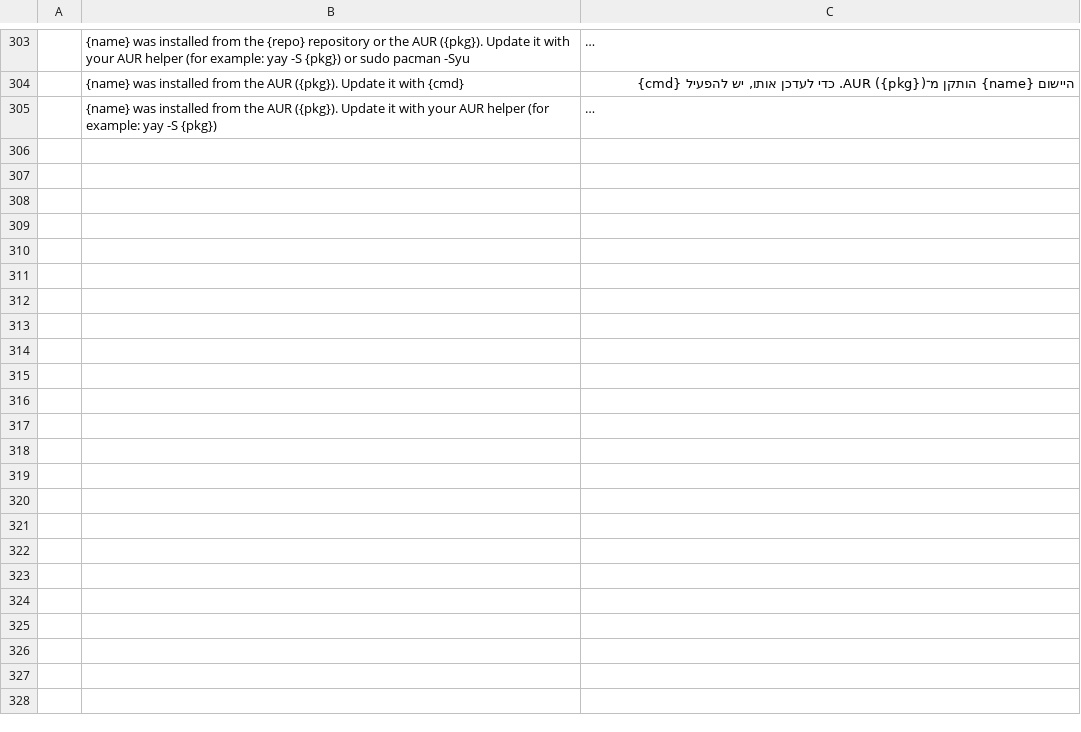
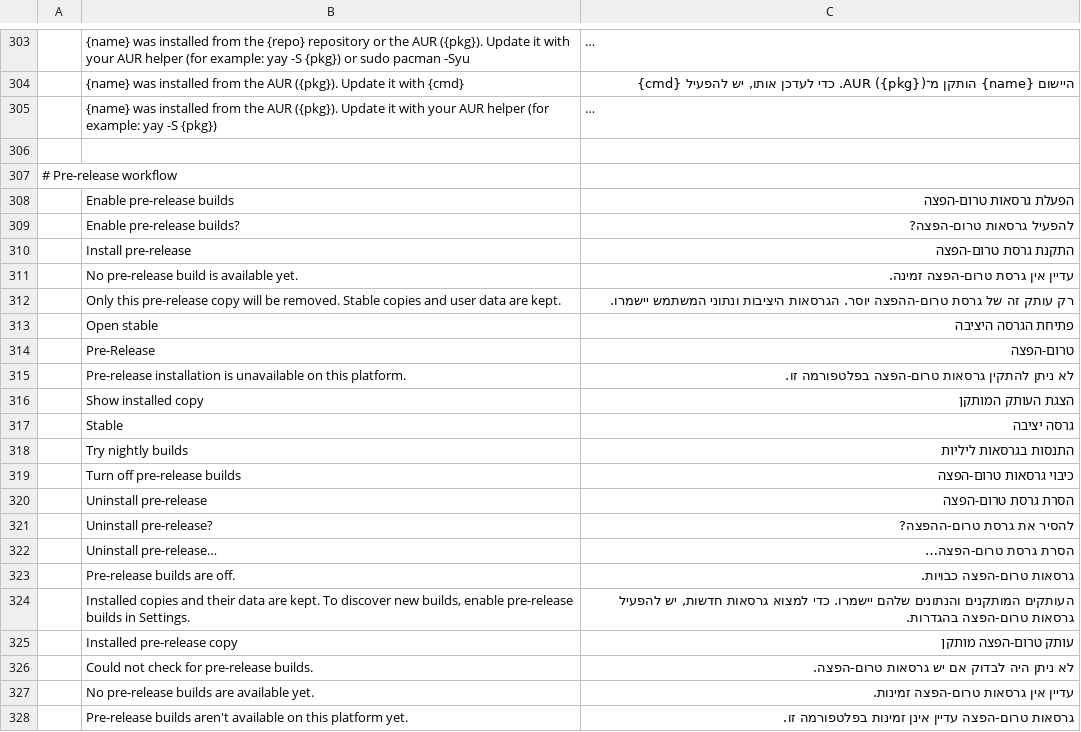
Before and after one commit to hrb9/craft-i18n, a TSV file: locales/he/craft-launcher.tsv, drawn as a sheet; only a part is shown, gaps mark what is left out; long unchanged cells end in …; the diff names each change by its address in the sheet, - before the commit and + after, or states it on an @@ line.

Commit message:
i18n(he): add 21 pre-release workflow rows to craft-launcher.tsv (#42)

```diff
--- a/locales/he/craft-launcher.tsv
+++ b/locales/he/craft-launcher.tsv
+row 306: (empty)
+row 307: # Pre-release workflow
+row 308:  | Enable pre-release builds | הפעלת גרסאות טרום-הפצה
+row 309:  | Enable pre-release builds? | להפעיל גרסאות טרום-הפצה?
+row 310:  | Install pre-release | התקנת גרסת טרום-הפצה
+row 311:  | No pre-release build is available yet. | עדיין אין גרסת טרום-הפצה זמינה.
+row 312:  | Only this pre-release copy will be removed. Stable copies and user data are kept. | רק עותק זה של גרסת טרום-ההפצה יוסר. הגרסאות היציבות ונתוני המשתמש יישמרו.
+row 313:  | Open stable | פתיחת הגרסה היציבה
+row 314:  | Pre-Release | טרום-הפצה
+row 315:  | Pre-release installation is unavailable on this platform. | לא ניתן להתקין גרסאות טרום-הפצה בפלטפורמה זו.
+row 316:  | Show installed copy | הצגת העותק המותקן
+row 317:  | Stable | גרסה יציבה
+row 318:  | Try nightly builds | התנסות בגרסאות ליליות
+row 319:  | Turn off pre-release builds | כיבוי גרסאות טרום-הפצה
+row 320:  | Uninstall pre-release | הסרת גרסת טרום-הפצה
+row 321:  | Uninstall pre-release? | להסיר את גרסת טרום-ההפצה?
+row 322:  | Uninstall pre-release… | הסרת גרסת טרום-הפצה…
+row 323:  | Pre-release builds are off. | גרסאות טרום-הפצה כבויות.
+row 324:  | Installed copies and their data are kept. To discover new builds, enable pre-release builds in Settings. | העותקים המותקנים והנתונים שלהם יישמרו. כדי למצוא גרסאות חדשות, יש להפעיל גרסאות טרום-הפצה בהגדרות.
+row 325:  | Installed pre-release copy | עותק טרום-הפצה מותקן
+row 326:  | Could not check for pre-release builds. | לא ניתן היה לבדוק אם יש גרסאות טרום-הפצה.
+row 327:  | No pre-release builds are available yet. | עדיין אין גרסאות טרום-הפצה זמינות.
+row 328:  | Pre-release builds aren't available on this platform yet. | גרסאות טרום-הפצה עדיין אינן זמינות בפלטפורמה זו.
```
Also changed, not shown: 1 other file.
